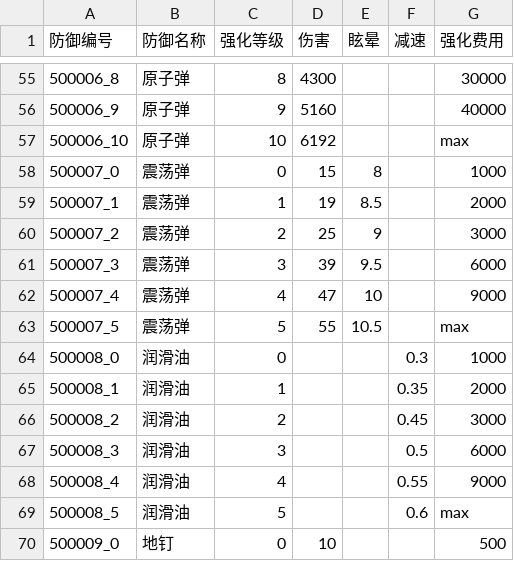
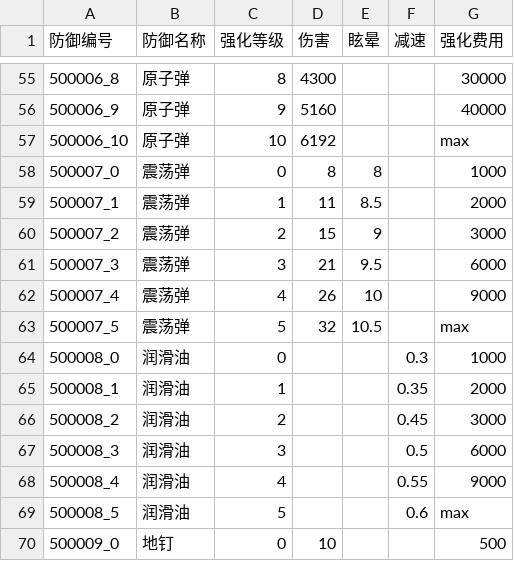
Before and after one commit to 1097195326/CompanyWork, a CSV file: SwampAttack/Resources/config/daojuUpgrade.csv, drawn as a sheet; only a part is shown, gaps mark what is left out; the diff names each change by its address in the sheet, - before the commit and + after, or states it on an @@ line.

```diff
--- a/SwampAttack/Resources/config/daojuUpgrade.csv
+++ b/SwampAttack/Resources/config/daojuUpgrade.csv
-D58 (伤害): 15
+D58 (伤害): 8
-D59 (伤害): 19
+D59 (伤害): 11
-D60 (伤害): 25
+D60 (伤害): 15
-D61 (伤害): 39
+D61 (伤害): 21
-D62 (伤害): 47
+D62 (伤害): 26
-D63 (伤害): 55
+D63 (伤害): 32
```
Also changed, not shown: SwampAttack/proj.android/assets/config/daojuUpgrade.csv, 15 other files.
